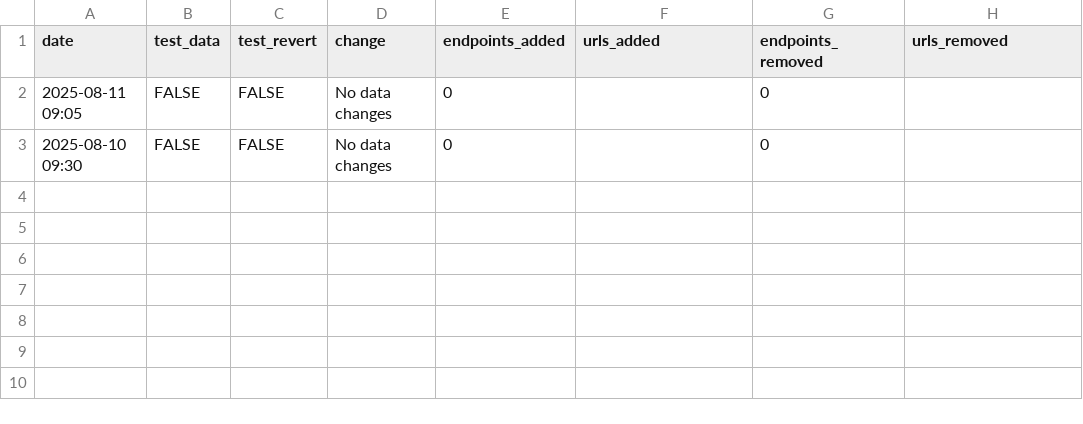
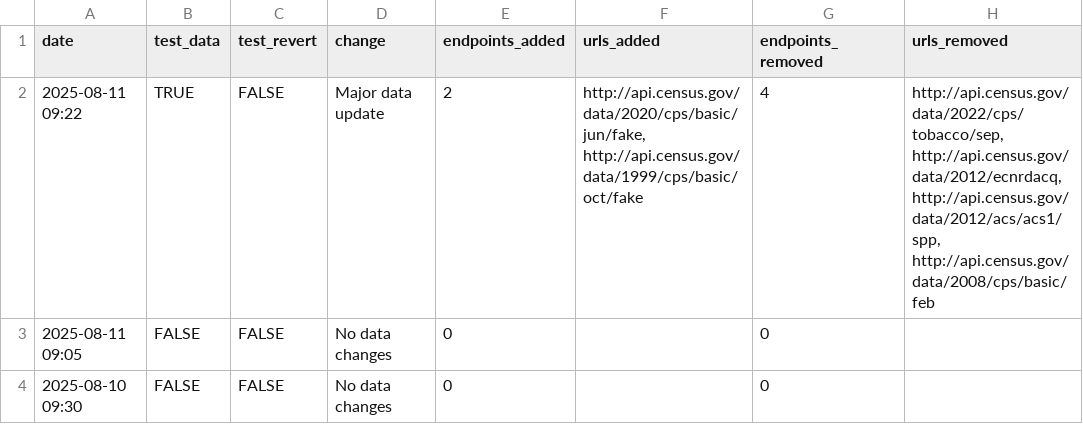
Before and after one commit to andrewallenbruce/census-api-datasets, a CSV file: data/update-log.csv, drawn as a sheet; the diff names each change by its address in the sheet, - before the commit and + after, or states it on an @@ line.

```diff
--- a/data/update-log.csv
+++ b/data/update-log.csv
+row 2: 2025-08-11 09:22 | TRUE | FALSE | Major data update | 2 | http://api.census.gov/data/2020/cps/basic/jun/fake, http://api.census.gov/data/1999/cps/basic/oct/fake | 4 | http://api.census.gov/data/2022/cps/tobacco/sep, http://api.census.gov/data/2012/ecnrdacq, http://api.census.gov/data/2012/acs/acs1/spp, http://api.census.gov/data/2008/cps/basic/feb
```
Also changed, not shown: 1 other file.
